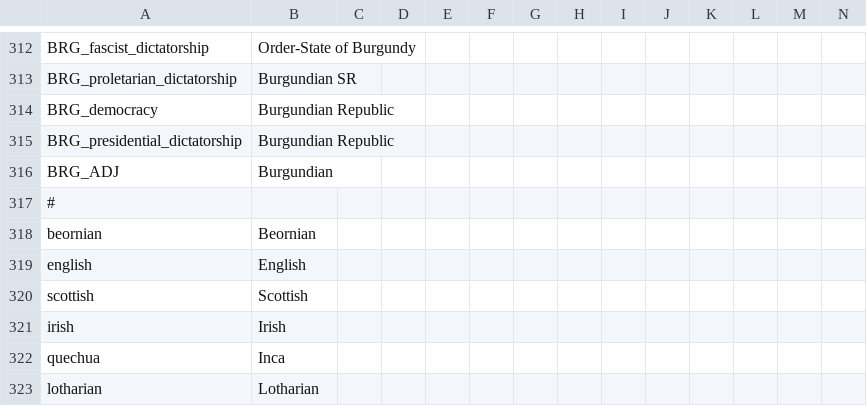
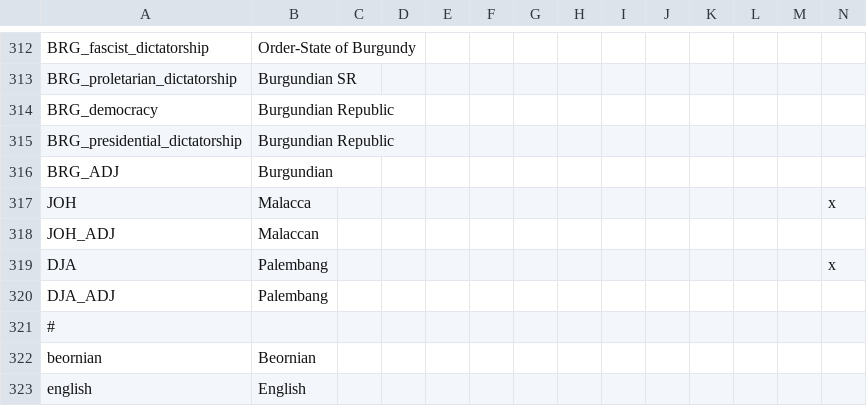
Before and after one commit to Proffan25/DoD-PRF, a CSV file: localisation/PRF.csv, drawn as a sheet; only a part is shown, gaps mark what is left out; the shorter side is filled out with more unchanged rows; rows hold the shown columns only; the diff names each change by its address in the sheet, - before the commit and + after, or states it on an @@ line.

```diff
--- a/localisation/PRF.csv
+++ b/localisation/PRF.csv
+row 317: JOH | Malacca |  |  |  |  |  |  |  |  |  |  |  | x
+row 318: JOH_ADJ | Malaccan
+row 319: DJA | Palembang |  |  |  |  |  |  |  |  |  |  |  | x
+row 320: DJA_ADJ | Palembang
```
Also changed, not shown: localisation/00_HPM_countries.csv, localisation/00_UncivReforms.csv, 23 other files.
